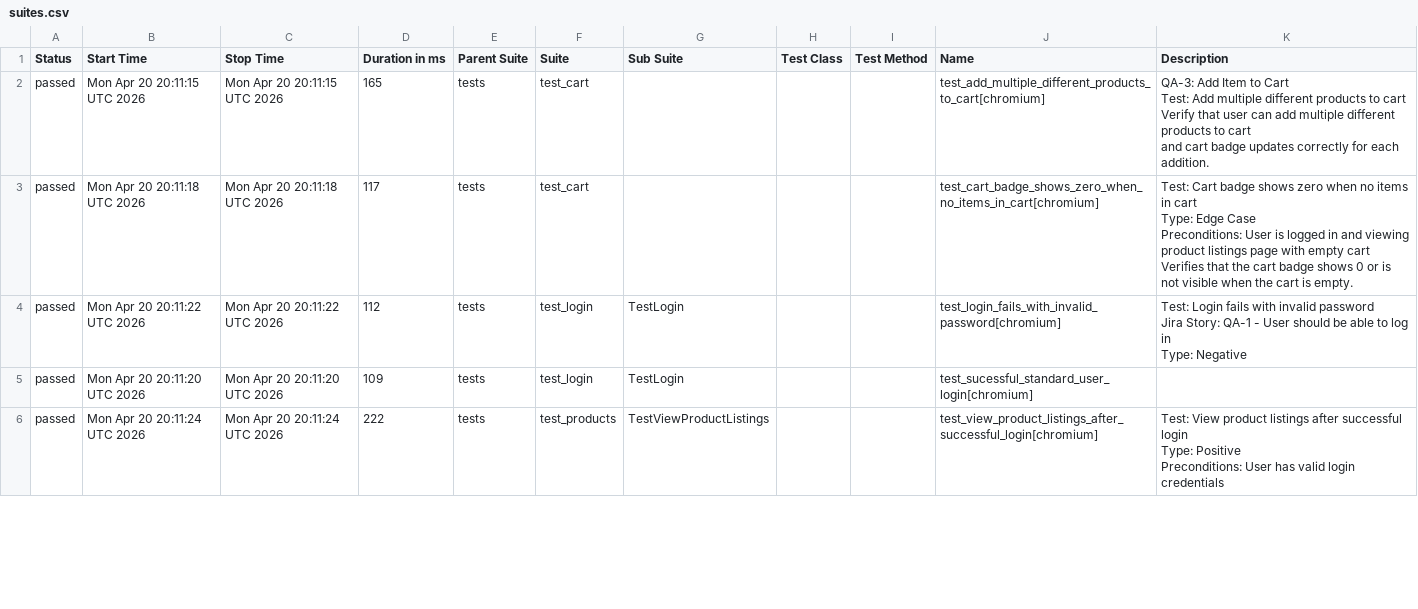
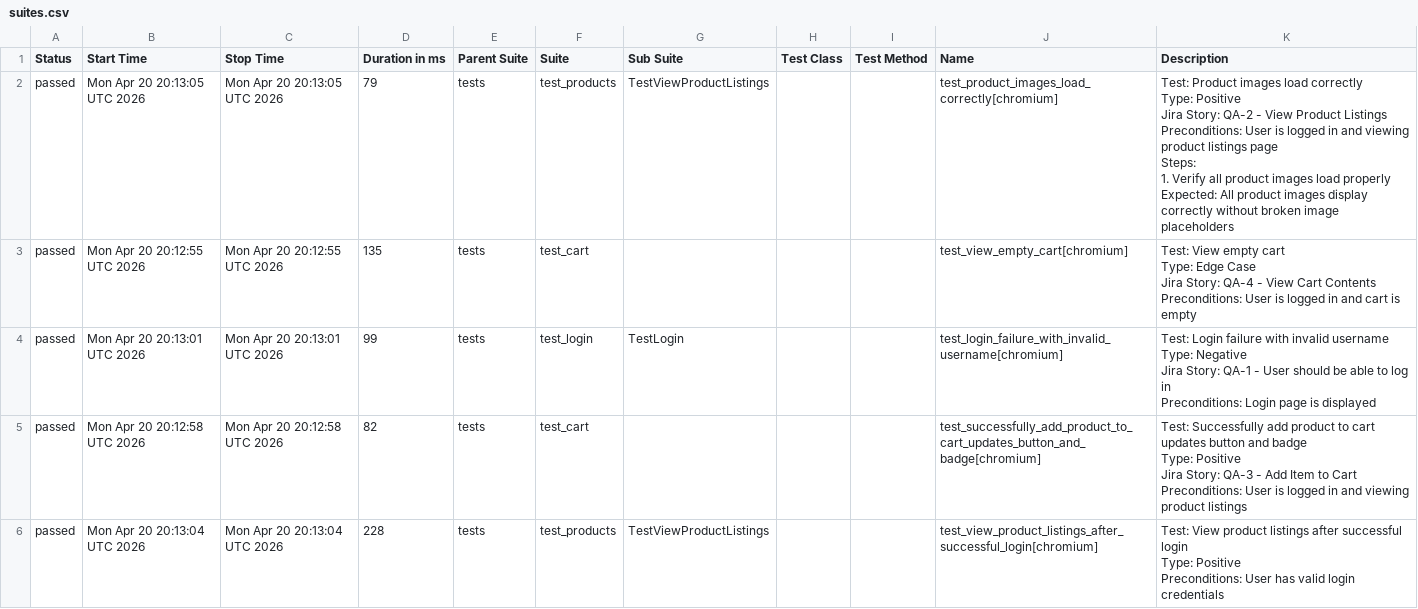
Before and after one commit to chitrapandey123/playwright-python, a CSV file: allure-history/data/suites.csv, drawn as a sheet; only a part is shown; the diff covers the shown part only.

```diff
--- a/allure-history/data/suites.csv
+++ b/allure-history/data/suites.csv
@@ -1,25 +1,35 @@
 "Status","Start Time","Stop Time","Duration in ms","Parent Suite","Suite","Sub Suite","Test Class","Test Method","Name","Description"
-"passed","Mon Apr 20 20:11:15 UTC 2026","Mon Apr 20 20:11:15 UTC 2026","165","tests","test_cart","","","","test_add_multiple_different_products_to_cart[chromium]","
-    QA-3: Add Item to Cart
-    Test: Add multiple different products to cart
-    Verify that user can add multiple different products to cart
-    and cart badge updates correctly for each addition.
-    "
-"passed","Mon Apr 20 20:11:18 UTC 2026","Mon Apr 20 20:11:18 UTC 2026","117","tests","test_cart","","","","test_cart_badge_shows_zero_when_no_items_in_cart[chromium]","
-    Test: Cart badge shows zero when no items in cart
-    Type: Edge Case
-    Preconditions: User is logged in and viewing product listings page with empty cart
-
-    Verifies that the cart badge shows 0 or is not visible when the cart is empty.
-    "
-"passed","Mon Apr 20 20:11:22 UTC 2026","Mon Apr 20 20:11:22 UTC 2026","112","tests","test_login","TestLogin","","","test_login_fails_with_invalid_password[chromium]","
-        Test: Login fails with invalid password
-        Jira Story: QA-1 - User should be able to log in
-        Type: Negative
-        "
-"passed","Mon Apr 20 20:11:20 UTC 2026","Mon Apr 20 20:11:20 UTC 2026","109","tests","test_login","TestLogin","","","test_sucessful_standard_user_login[chromium]",""
-"passed","Mon Apr 20 20:11:24 UTC 2026","Mon Apr 20 20:11:24 UTC 2026","222","tests","test_products","TestViewProductListings","","","test_view_product_listings_after_successful_login[chromium]","
-        Test: View product listings after successful login
-        Type: Positive
-        Preconditions: User has valid login credentials
-        "
+"passed","Mon Apr 20 20:13:05 UTC 2026","Mon Apr 20 20:13:05 UTC 2026","79","tests","test_products","TestViewProductListings","","","test_product_images_load_correctly[chromium]","
+        Test: Product images load correctly
+        Type: Positive
+        Jira Story: QA-2 - View Product Listings
+
+        Preconditions: User is logged in and viewing product listings page
+        Steps:
+            1. Verify all product images load properly
+        Expected: All product images display correctly without broken image placeholders
+        "
+"passed","Mon Apr 20 20:12:55 UTC 2026","Mon Apr 20 20:12:55 UTC 2026","135","tests","test_cart","","","","test_view_empty_cart[chromium]","
+    Test: View empty cart
+    Type: Edge Case
+    Jira Story: QA-4 - View Cart Contents
+    Preconditions: User is logged in and cart is empty
+    "
+"passed","Mon Apr 20 20:13:01 UTC 2026","Mon Apr 20 20:13:01 UTC 2026","99","tests","test_login","TestLogin","","","test_login_failure_with_invalid_username[chromium]","
+        Test: Login failure with invalid username
+        Type: Negative
+        Jira Story: QA-1 - User should be able to log in
+        Preconditions: Login page is displayed
+        "
+"passed","Mon Apr 20 20:12:58 UTC 2026","Mon Apr 20 20:12:58 UTC 2026","82","tests","test_cart","","","","test_successfully_add_product_to_cart_updates_button_and_badge[chromium]","
+    Test: Successfully add product to cart updates button and badge
+    Type: Positive
+    Jira Story: QA-3 - Add Item to Cart
+
+    Preconditions: User is logged in and viewing product listings
+    "
+"passed","Mon Apr 20 20:13:04 UTC 2026","Mon Apr 20 20:13:04 UTC 2026","228","tests","test_products","TestViewProductListings","","","test_view_product_listings_after_successful_login[chromium]","
+        Test: View product listings after successful login
+        Type: Positive
+        Preconditions: User has valid login credentials
+        "
```
Also changed, not shown: 2 added rows, 2 removed rows and 49 edited cells elsewhere in this file, 40 other files.
